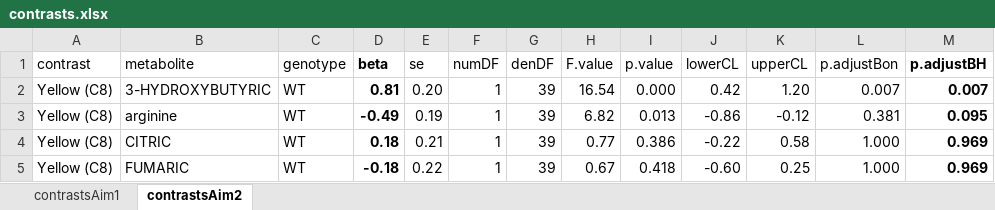
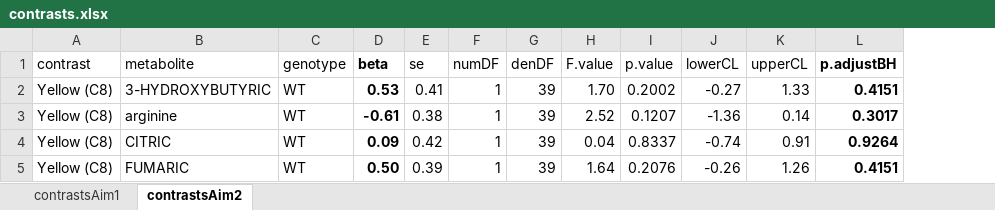
Before and after one commit to benjamin-chan/BDP2_125_Gillingham, an Excel workbook: data/processed/contrasts.xlsx, sheet contrastsAim2, drawn as a sheet; only a part is shown; values as stored, in another font and other column widths than the file's, no borders; conditional formats and table styles not drawn; removed rows and columns are numbered as before the commit, all else as after; the diff covers the shown part only; the diff names each change by its address in the sheet, - before the commit and + after, or states it on an @@ line.

```diff
--- a/data/processed/contrasts.xlsx (sheet contrastsAim2)
+++ b/data/processed/contrasts.xlsx (sheet contrastsAim2)
-column L (p.adjustBon), rows 2-5: 0.007 | 0.381 | 1.000 | 1.000
-D2 (beta): 0.81
+D2 (beta): 0.53
-E2 (se): 0.20
+E2 (se): 0.41
-H2 (F.value): 16.54
+H2 (F.value): 1.70
-I2 (p.value): 0.000
+I2 (p.value): 0.2002
-J2 (lowerCL): 0.42
+J2 (lowerCL): -0.27
-K2 (upperCL): 1.20
+K2 (upperCL): 1.33
-L2 (p.adjustBH): 0.007
+L2 (p.adjustBH): 0.4151
-D3 (beta): -0.49
+D3 (beta): -0.61
-E3 (se): 0.19
+E3 (se): 0.38
-H3 (F.value): 6.82
+H3 (F.value): 2.52
-I3 (p.value): 0.013
+I3 (p.value): 0.1207
-J3 (lowerCL): -0.86
+J3 (lowerCL): -1.36
-K3 (upperCL): -0.12
+K3 (upperCL): 0.14
-L3 (p.adjustBH): 0.095
+L3 (p.adjustBH): 0.3017
-D4 (beta): 0.18
+D4 (beta): 0.09
-E4 (se): 0.21
+E4 (se): 0.42
-H4 (F.value): 0.77
+H4 (F.value): 0.04
-I4 (p.value): 0.386
+I4 (p.value): 0.8337
-J4 (lowerCL): -0.22
+J4 (lowerCL): -0.74
-K4 (upperCL): 0.58
+K4 (upperCL): 0.91
-L4 (p.adjustBH): 0.969
+L4 (p.adjustBH): 0.9264
-D5 (beta): -0.18
+D5 (beta): 0.50
-E5 (se): 0.22
+E5 (se): 0.39
-H5 (F.value): 0.67
+H5 (F.value): 1.64
-I5 (p.value): 0.418
+I5 (p.value): 0.2076
-J5 (lowerCL): -0.60
+J5 (lowerCL): -0.26
-K5 (upperCL): 0.25
+K5 (upperCL): 1.26
-L5 (p.adjustBH): 0.969
+L5 (p.adjustBH): 0.4151
```
Also changed, not shown: 179 edited cells elsewhere in this sheet, sheet contrastsAim1, 3 other files.
